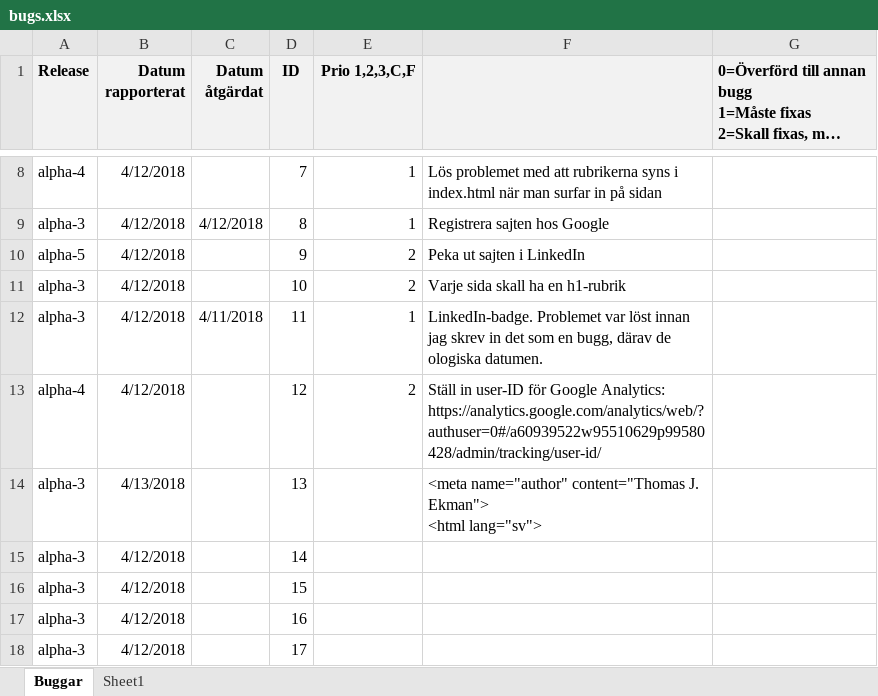
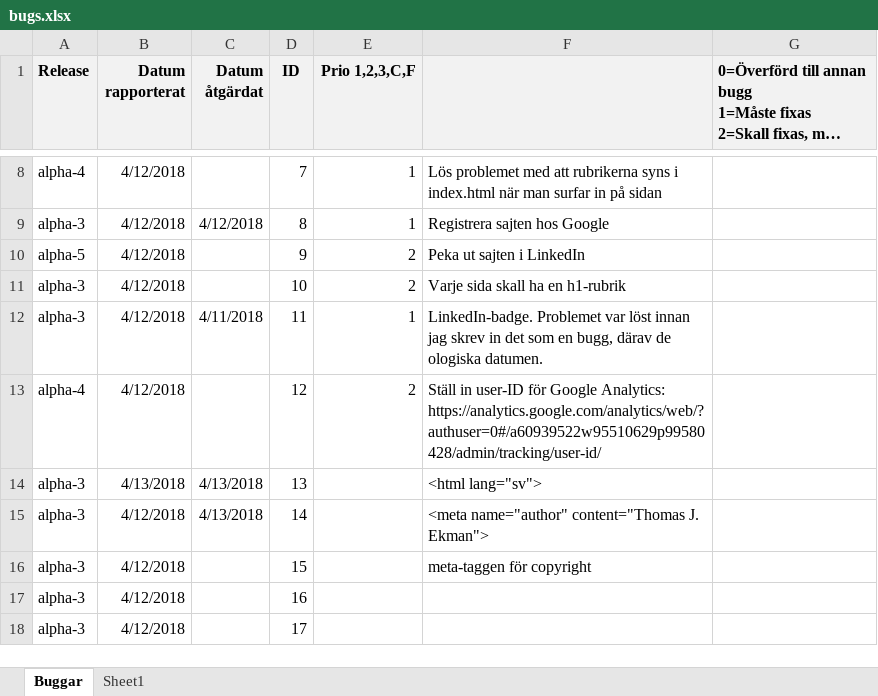
Before and after one commit to drdubbelklick/Homepage, an Excel workbook: doc/bugs.xlsx, sheet Buggar, drawn as a sheet; only a part is shown, gaps mark what is left out; long unchanged cells end in …; values as stored, in another font and other column widths than the file's, no borders; ↵ is a line break in a cell; the diff names each change by its address in the sheet, - before the commit and + after, or states it on an @@ line.

Commit message:
added meta tag for author

```diff
--- a/doc/bugs.xlsx (sheet Buggar)
+++ b/doc/bugs.xlsx (sheet Buggar)
-C14:C15 (Datum åtgärdat): (empty)
+C14:C15 (Datum åtgärdat): 4/13/2018
-F14: <meta name="author" content="Thomas J. Ekman"> ↵ <html lang="sv">
+F14: <html lang="sv">
-F15: (empty)
+F15: <meta name="author" content="Thomas J. Ekman">
-F16: (empty)
+F16: meta-taggen för copyright
```
Also changed, not shown: 5 other files.
